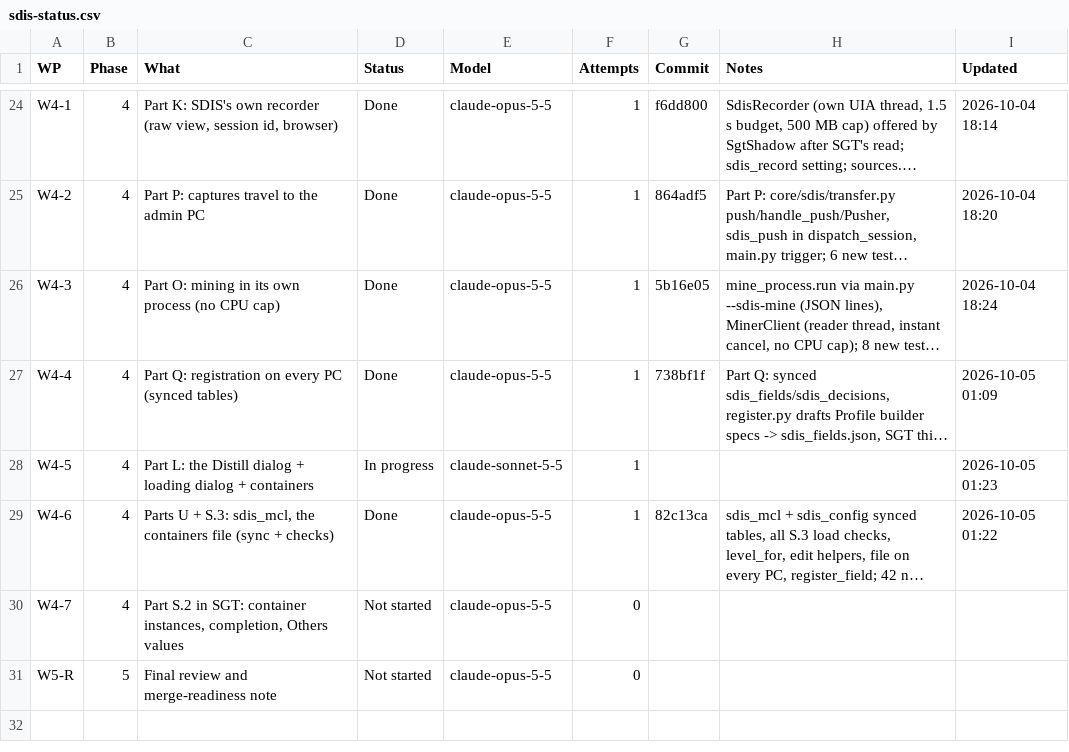
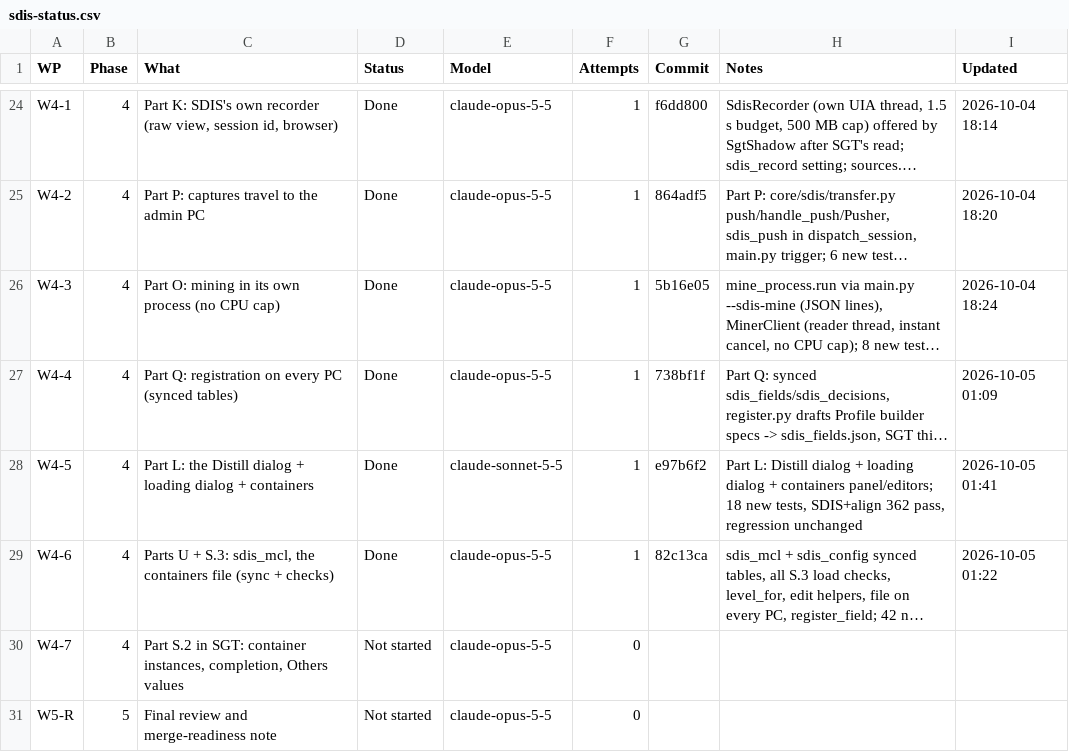
Before and after one commit to NexCardel/Project_Sera, a CSV file: docs/sdis/sdis-status.csv, drawn as a sheet; only a part is shown, gaps mark what is left out; long unchanged cells end in …; the diff names each change by its address in the sheet, - before the commit and + after, or states it on an @@ line.

```diff
--- a/docs/sdis/sdis-status.csv
+++ b/docs/sdis/sdis-status.csv
-D28 (Status): In progress
+D28 (Status): Done
-G28 (Commit): (empty)
+G28 (Commit): e97b6f2
-H28 (Notes): (empty)
+H28 (Notes): Part L: Distill dialog + loading dialog + containers panel/editors; 18 new tests, SDIS+align 362 pass, regression unchanged
-I28 (Updated): 2026-10-05 01:23
+I28 (Updated): 2026-10-05 01:41
```
